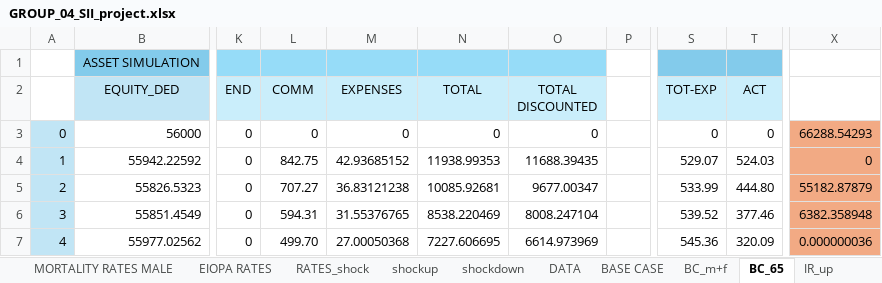
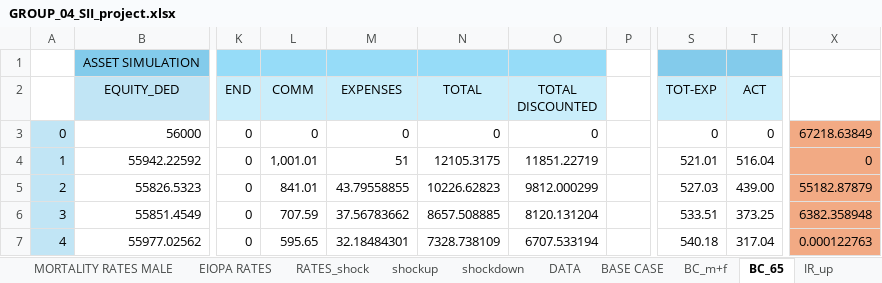
Before and after one commit to ClaudiooBarbieri/econometric-insurance, an Excel workbook: insurance/GROUP_04_SII_project.xlsx, sheet BC_65, drawn as a sheet; only a part is shown, gaps mark what is left out; values as stored, in another font and other column widths than the file's, no borders; the diff covers the shown part only; the diff names each change by its address in the sheet, - before the commit and + after, or states it on an @@ line.

```diff
--- a/insurance/GROUP_04_SII_project.xlsx (sheet BC_65)
+++ b/insurance/GROUP_04_SII_project.xlsx (sheet BC_65)
-X3: 66288.54293
+X3: 67218.63849
-L4 (COMM): 842.75
+L4 (COMM): 1,001.01
-M4 (EXPENSES): 42.93685152
+M4 (EXPENSES): 51
-N4 (TOTAL): 11938.99353
+N4 (TOTAL): 12105.3175
-O4 (TOTAL DISCOUNTED): 11688.39435
+O4 (TOTAL DISCOUNTED): 11851.22719
-S4 (TOT-EXP): 529.07
+S4 (TOT-EXP): 521.01
-T4 (ACT): 524.03
+T4 (ACT): 516.04
-L5 (COMM): 707.27
+L5 (COMM): 841.01
-M5 (EXPENSES): 36.83121238
+M5 (EXPENSES): 43.79558855
-N5 (TOTAL): 10085.92681
+N5 (TOTAL): 10226.62823
-O5 (TOTAL DISCOUNTED): 9677.00347
+O5 (TOTAL DISCOUNTED): 9812.000299
-S5 (TOT-EXP): 533.99
+S5 (TOT-EXP): 527.03
-T5 (ACT): 444.80
+T5 (ACT): 439.00
-L6 (COMM): 594.31
+L6 (COMM): 707.59
-M6 (EXPENSES): 31.55376765
+M6 (EXPENSES): 37.56783662
-N6 (TOTAL): 8538.220469
+N6 (TOTAL): 8657.508885
-O6 (TOTAL DISCOUNTED): 8008.247104
+O6 (TOTAL DISCOUNTED): 8120.131204
-S6 (TOT-EXP): 539.52
+S6 (TOT-EXP): 533.51
-T6 (ACT): 377.46
+T6 (ACT): 373.25
-L7 (COMM): 499.70
+L7 (COMM): 595.65
-M7 (EXPENSES): 27.00050368
+M7 (EXPENSES): 32.18484301
-N7 (TOTAL): 7227.606695
+N7 (TOTAL): 7328.738109
-O7 (TOTAL DISCOUNTED): 6614.973969
+O7 (TOTAL DISCOUNTED): 6707.533194
-S7 (TOT-EXP): 545.36
+S7 (TOT-EXP): 540.18
-T7 (ACT): 320.09
+T7 (ACT): 317.04
-X7: 0.000000036
+X7: 0.000122763
```
Also changed, not shown: 230 edited cells elsewhere in this sheet, sheet LAPSE_down, sheet IR_up, sheet BC_m+f, sheet EXP, sheet PROP, sheet BASE CASE, 8 more sheets, formulas that keep their value, 2 other files.
